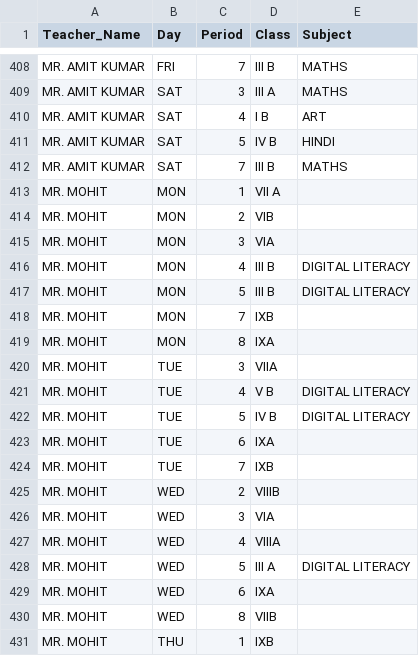
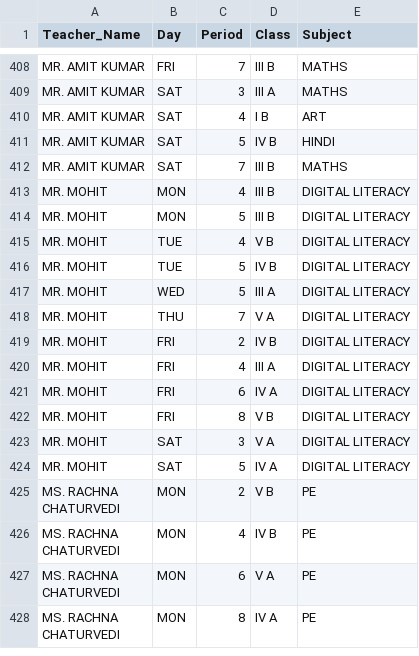
Before and after one commit to gov-tripathi/kv, a CSV file: timetable_master.csv, drawn as a sheet; only a part is shown, gaps mark what is left out; the shorter side is filled out with more unchanged rows; the diff covers the shown part only; the diff names each change by its address in the sheet, - before the commit and + after, or states it on an @@ line.

```diff
--- a/timetable_master.csv
+++ b/timetable_master.csv
-row 413: MR. MOHIT | MON | 1 | VII A
-row 414: MR. MOHIT | MON | 2 | VIB
-row 415: MR. MOHIT | MON | 3 | VIA
-row 418: MR. MOHIT | MON | 7 | IXB
-row 419: MR. MOHIT | MON | 8 | IXA
-row 420: MR. MOHIT | TUE | 3 | VIIA
-row 423: MR. MOHIT | TUE | 6 | IXA
-row 424: MR. MOHIT | TUE | 7 | IXB
-row 425: MR. MOHIT | WED | 2 | VIIIB
-row 426: MR. MOHIT | WED | 3 | VIA
-row 427: MR. MOHIT | WED | 4 | VIIIA
-row 429: MR. MOHIT | WED | 6 | IXA
-row 430: MR. MOHIT | WED | 8 | VIIB
-row 431: MR. MOHIT | THU | 1 | IXB
```
Also changed, not shown: 25 removed rows elsewhere in this file, 3 other files.
